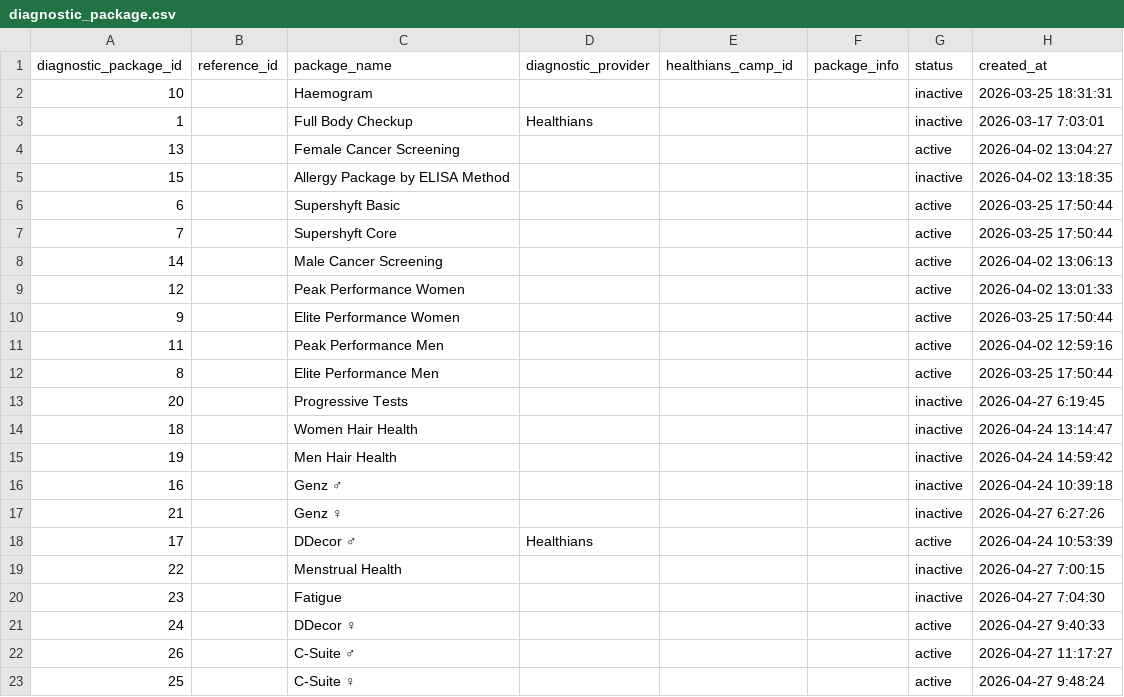
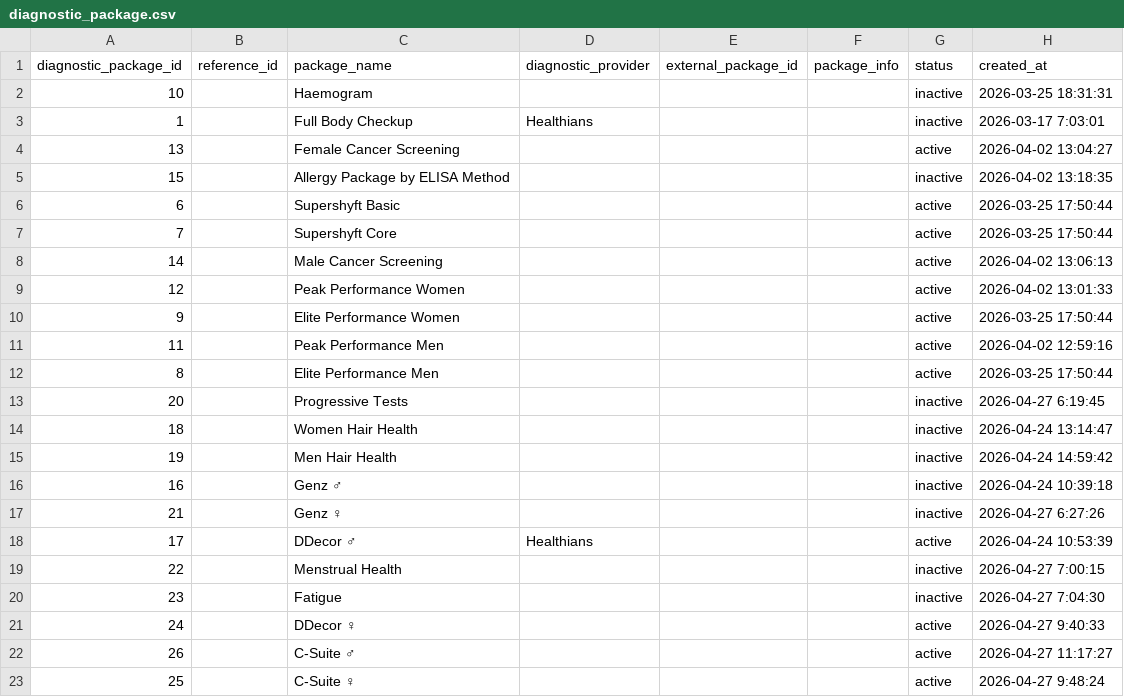
Before and after one commit to SuperShyft-devs/dev-api, a CSV file: db/seed/csv/diagnostic_package.csv, drawn as a sheet; only a part is shown; the diff names each change by its address in the sheet, - before the commit and + after, or states it on an @@ line.

Commit message:
Rename diagnostic_package.healthians_camp_id to external_package_id

```diff
--- a/db/seed/csv/diagnostic_package.csv
+++ b/db/seed/csv/diagnostic_package.csv
-E1: healthians_camp_id
+E1: external_package_id
```
Also changed, not shown: 7 other files.
